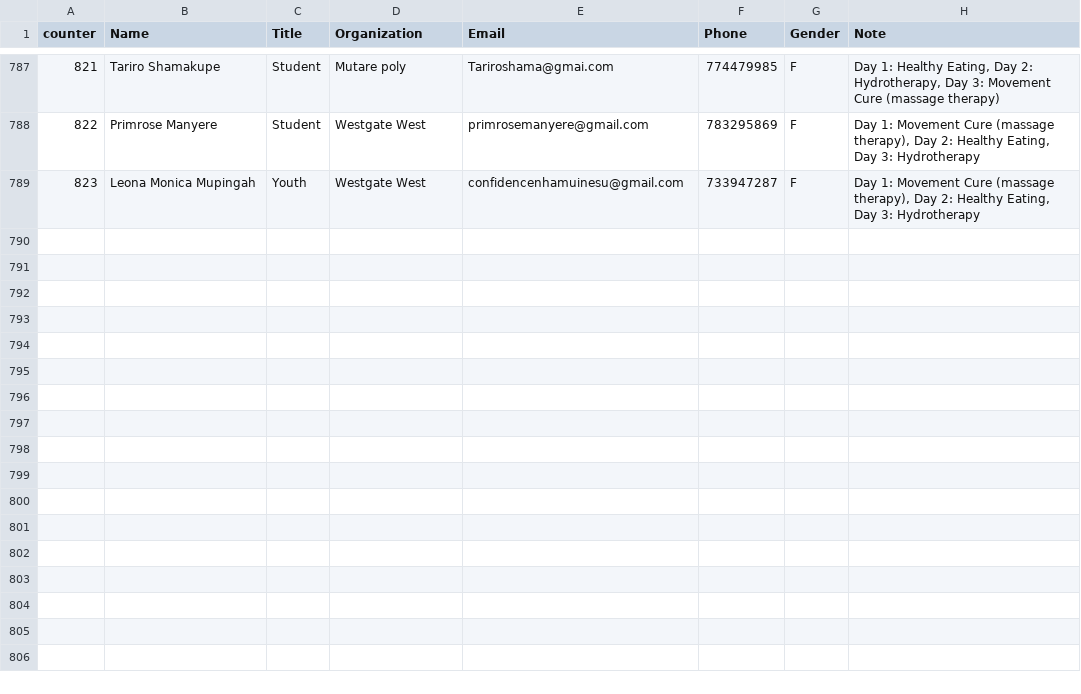
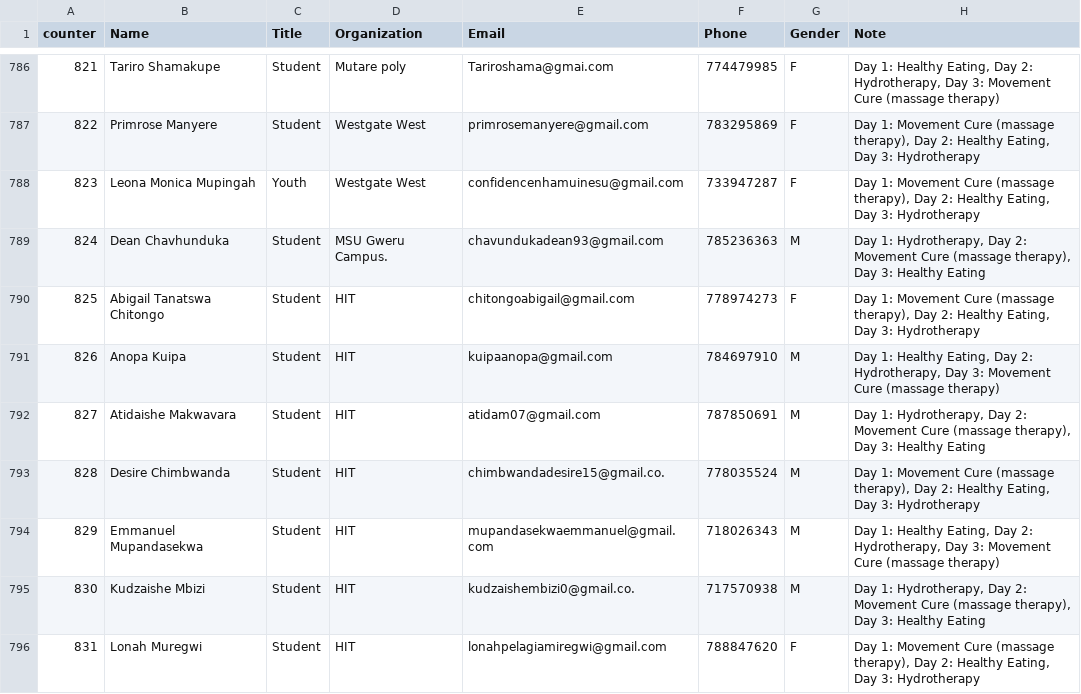
Before and after one commit to keptac/pcm-be, a CSV file: app-middlewares/attendees_db.csv, drawn as a sheet; only a part is shown, gaps mark what is left out; the diff covers the shown part only; the diff names each change by its address in the sheet, - before the commit and + after, or states it on an @@ line.

Commit message:
added names

```diff
--- a/app-middlewares/attendees_db.csv
+++ b/app-middlewares/attendees_db.csv
+row 789: 824 | Dean Chavhunduka | Student | MSU Gweru Campus. | chavundukadean93@gmail.com | 785236363 | M | Day 1: Hydrotherapy, Day 2: Movement Cure (massage therapy), Day 3: Healthy Eating
+row 790: 825 | Abigail Tanatswa Chitongo | Student | HIT | chitongoabigail@gmail.com | 778974273 | F | Day 1: Movement Cure (massage therapy), Day 2: Healthy Eating, Day 3: Hydrotherapy
+row 791: 826 | Anopa Kuipa | Student | HIT | kuipaanopa@gmail.com | 784697910 | M | Day 1: Healthy Eating, Day 2: Hydrotherapy, Day 3: Movement Cure (massage therapy)
+row 792: 827 | Atidaishe Makwavara | Student | HIT | atidam07@gmail.com | 787850691 | M | Day 1: Hydrotherapy, Day 2: Movement Cure (massage therapy), Day 3: Healthy Eating
+row 793: 828 | Desire Chimbwanda | Student | HIT | chimbwandadesire15@gmail.co. | 778035524 | M | Day 1: Movement Cure (massage therapy), Day 2: Healthy Eating, Day 3: Hydrotherapy
+row 794: 829 | Emmanuel Mupandasekwa | Student | HIT | mupandasekwaemmanuel@gmail.com | 718026343 | M | Day 1: Healthy Eating, Day 2: Hydrotherapy, Day 3: Movement Cure (massage therapy)
+row 795: 830 | Kudzaishe Mbizi | Student | HIT | kudzaishembizi0@gmail.co. | 717570938 | M | Day 1: Hydrotherapy, Day 2: Movement Cure (massage therapy), Day 3: Healthy Eating
+row 796: 831 | Lonah Muregwi | Student | HIT | lonahpelagiamiregwi@gmail.com | 788847620 | F | Day 1: Movement Cure (massage therapy), Day 2: Healthy Eating, Day 3: Hydrotherapy
```
Also changed, not shown: 8 added rows, 1 removed row and 2 edited cells elsewhere in this file.
